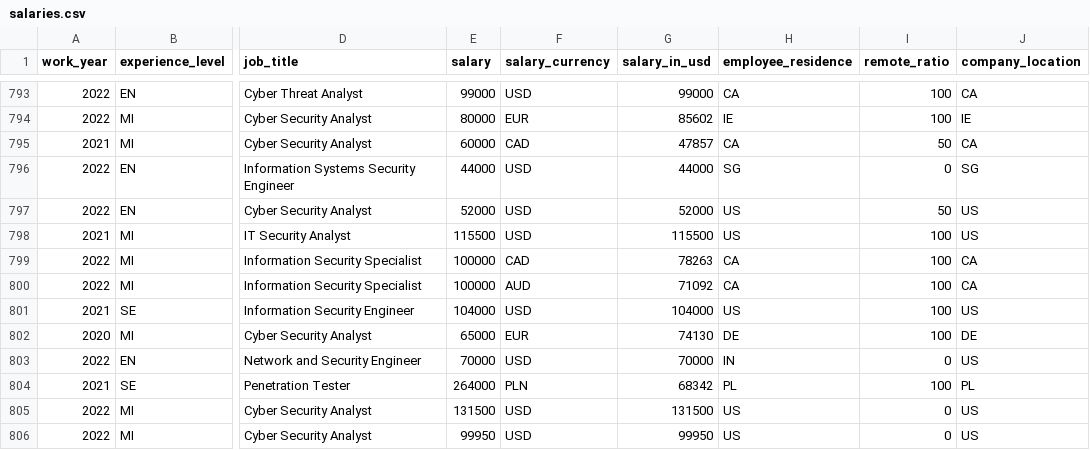
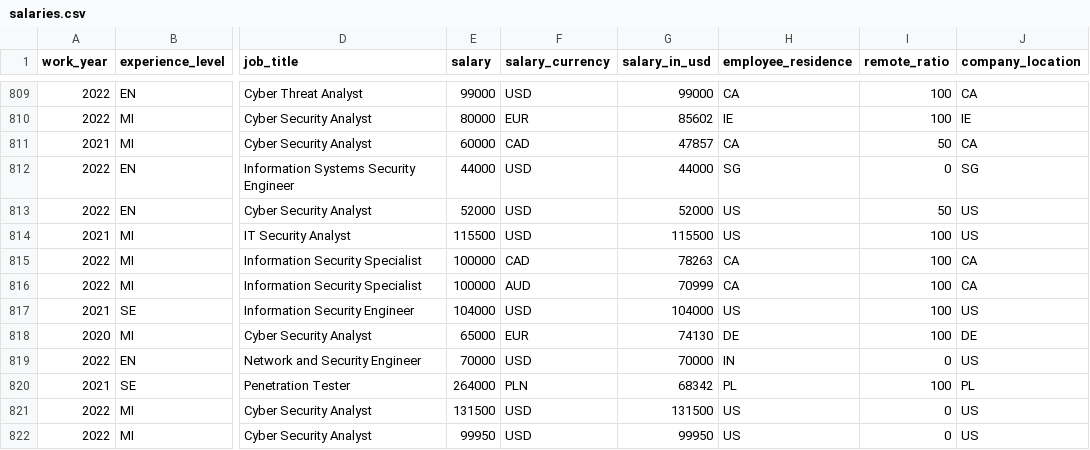
Before and after one commit to foorilla/infosec-jobs-com-salaries, a CSV file: salaries.csv, drawn as a sheet; only a part is shown, gaps mark what is left out; addresses are those after the commit; the diff covers the shown part only; the diff names each change by its address in the sheet, - before the commit and + after, or states it on an @@ line.

```diff
--- a/salaries.csv
+++ b/salaries.csv
-G816 (salary_in_usd): 71092
+G816 (salary_in_usd): 70999
```
Also changed, not shown: 16 added rows and 7 edited cells elsewhere in this file, 1 other file.
